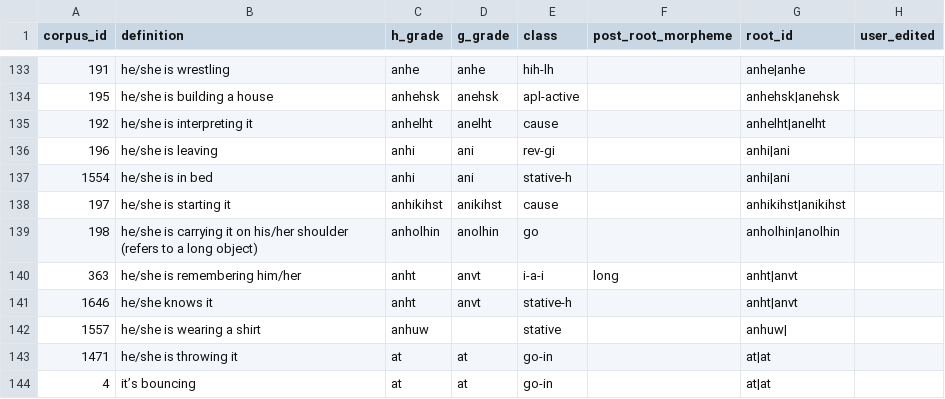
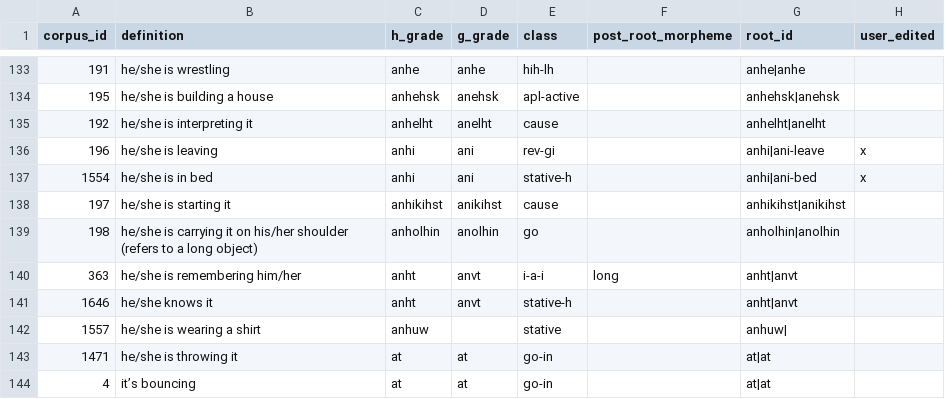
Before and after one commit to CharlieMcVicker/king-recreation, a CSV file: artifacts/data/root_ids.csv, drawn as a sheet; only a part is shown, gaps mark what is left out.

```diff
--- a/artifacts/data/root_ids.csv
+++ b/artifacts/data/root_ids.csv
@@ -135,4 +135,4 @@ corpus_id,definition,h_grade,g_grade,class,post_root_morpheme,root_id,user_edite
 192,he/she is interpreting it,anhelht,anelht,cause,,anhelht|anelht,
-196,he/she is leaving,anhi,ani,rev-gi,,anhi|ani,
-1554,he/she is in bed,anhi,ani,stative-h,,anhi|ani,
+196,he/she is leaving,anhi,ani,rev-gi,,anhi|ani-leave,x
+1554,he/she is in bed,anhi,ani,stative-h,,anhi|ani-bed,x
 197,he/she is starting it,anhikihst,anikihst,cause,,anhikihst|anikihst,
```
Also changed, not shown: 1 other file.
